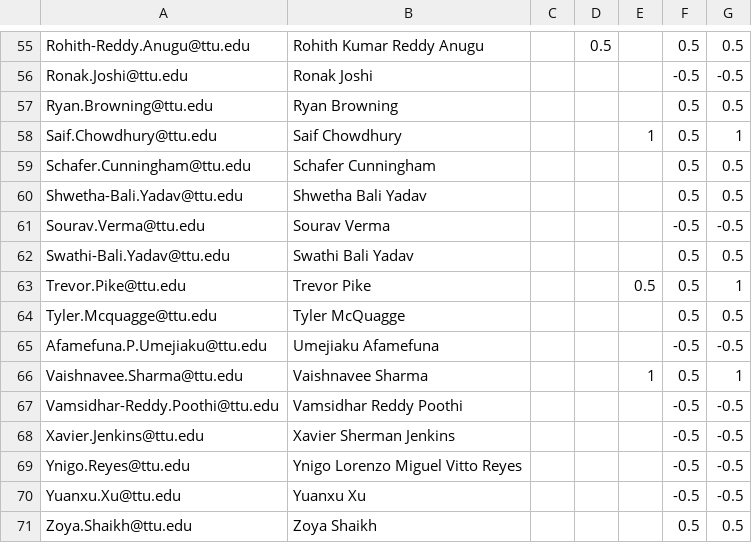
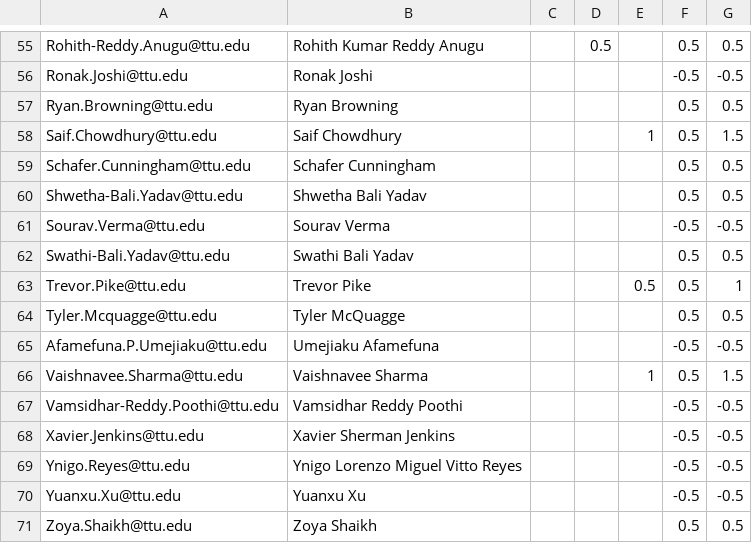
Before and after one commit to iDataVisualizationLab/CS5331-VirtualReality-Fall2020, a CSV file: grade/data/participation.csv, drawn as a sheet; only a part is shown, gaps mark what is left out.

Commit message:
Update participation.csv

```diff
--- a/grade/data/participation.csv
+++ b/grade/data/participation.csv
@@ -57,3 +57,3 @@ Ronak.Joshi@ttu.edu,Ronak Joshi,,,,-0.5,-0.5
 Ryan.Browning@ttu.edu,Ryan Browning,,,,0.5,0.5
-Saif.Chowdhury@ttu.edu,Saif Chowdhury,,,1,0.5,1
+Saif.Chowdhury@ttu.edu,Saif Chowdhury,,,1,0.5,1.5
 Schafer.Cunningham@ttu.edu,Schafer Cunningham,,,,0.5,0.5
@@ -65,3 +65,3 @@ Tyler.Mcquagge@ttu.edu,Tyler McQuagge,,,,0.5,0.5
 Afamefuna.P.Umejiaku@ttu.edu,Umejiaku Afamefuna,,,,-0.5,-0.5
-Vaishnavee.Sharma@ttu.edu,Vaishnavee Sharma,,,1,0.5,1
+Vaishnavee.Sharma@ttu.edu,Vaishnavee Sharma,,,1,0.5,1.5
 Vamsidhar-Reddy.Poothi@ttu.edu,Vamsidhar Reddy Poothi,,,,-0.5,-0.5
```
